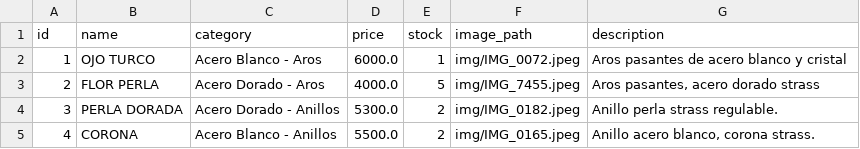
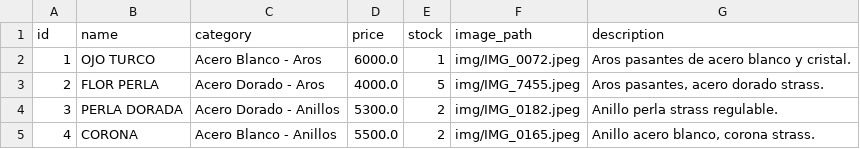
Before and after one commit to PierottiBR/glint_tienda_online, a CSV file: files_csv/products.csv, drawn as a sheet.

Commit message:
Actualización masiva de inventario

```diff
--- a/files_csv/products.csv
+++ b/files_csv/products.csv
@@ -1,4 +1,4 @@
 id,name,category,price,stock,image_path,description
-1,OJO TURCO,Acero Blanco - Aros,6000.0,1,img/IMG_0072.jpeg,Aros pasantes de acero blanco y cristal
-2,FLOR PERLA,Acero Dorado - Aros,4000.0,5,img/IMG_7455.jpeg,"Aros pasantes, acero dorado strass"
+1,OJO TURCO,Acero Blanco - Aros,6000.0,1,img/IMG_0072.jpeg,Aros pasantes de acero blanco y cristal.
+2,FLOR PERLA,Acero Dorado - Aros,4000.0,5,img/IMG_7455.jpeg,"Aros pasantes, acero dorado strass."
 3,PERLA DORADA,Acero Dorado - Anillos,5300.0,2,img/IMG_0182.jpeg,Anillo perla strass regulable.
```
